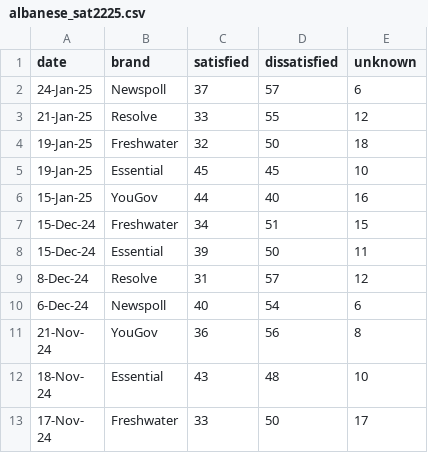
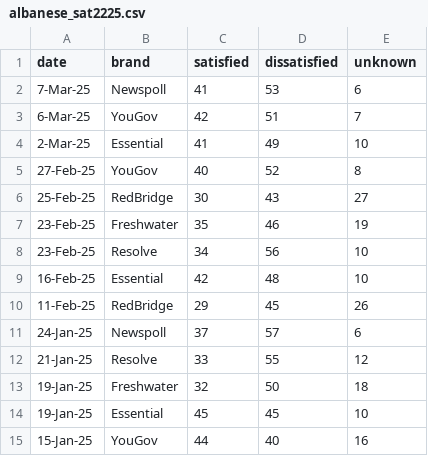
Before and after one commit to metacoretechs/wikipedia-aus-poll-charts, a CSV file: albanese_sat2225.csv, drawn as a sheet; only a part is shown; the shorter side is filled out with more unchanged rows.

```diff
--- a/albanese_sat2225.csv
+++ b/albanese_sat2225.csv
@@ -1,2 +1,11 @@
 date,brand,satisfied,dissatisfied,unknown
+7-Mar-25,Newspoll,41,53,6
+6-Mar-25,YouGov,42,51,7
+2-Mar-25,Essential,41,49,10
+27-Feb-25,YouGov,40,52,8
+25-Feb-25,RedBridge,30,43,27
+23-Feb-25,Freshwater,35,46,19
+23-Feb-25,Resolve,34,56,10
+16-Feb-25,Essential,42,48,10
+11-Feb-25,RedBridge,29,45,26
 24-Jan-25,Newspoll,37,57,6
```
Also changed, not shown: dutton_sat2225.csv, essential_polling2225.csv, 7 other files.
